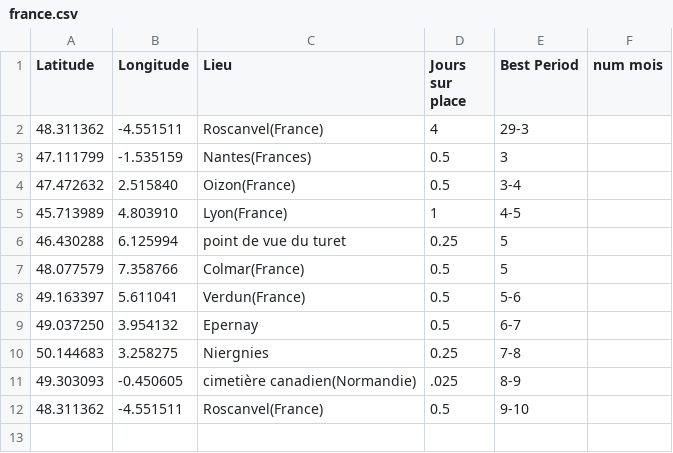
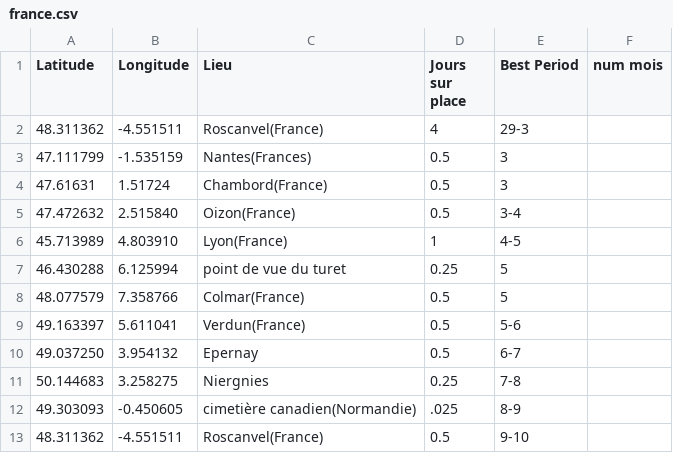
Before and after one commit to Anna-Paulina/Travel-map, a CSV file: france.csv, drawn as a sheet.

Commit message:
Add Chambord location to france.csv
Added Chambord to the list of locations with details.

```diff
--- a/france.csv
+++ b/france.csv
@@ -3,2 +3,3 @@ Latitude,Longitude,Lieu,Jours sur place,Best Period,num mois
 47.111799, -1.535159,Nantes(Frances),0.5,3
+47.61631, 1.51724,Chambord(France),0.5,3
 47.472632, 2.515840,Oizon(France),0.5,3-4
```
